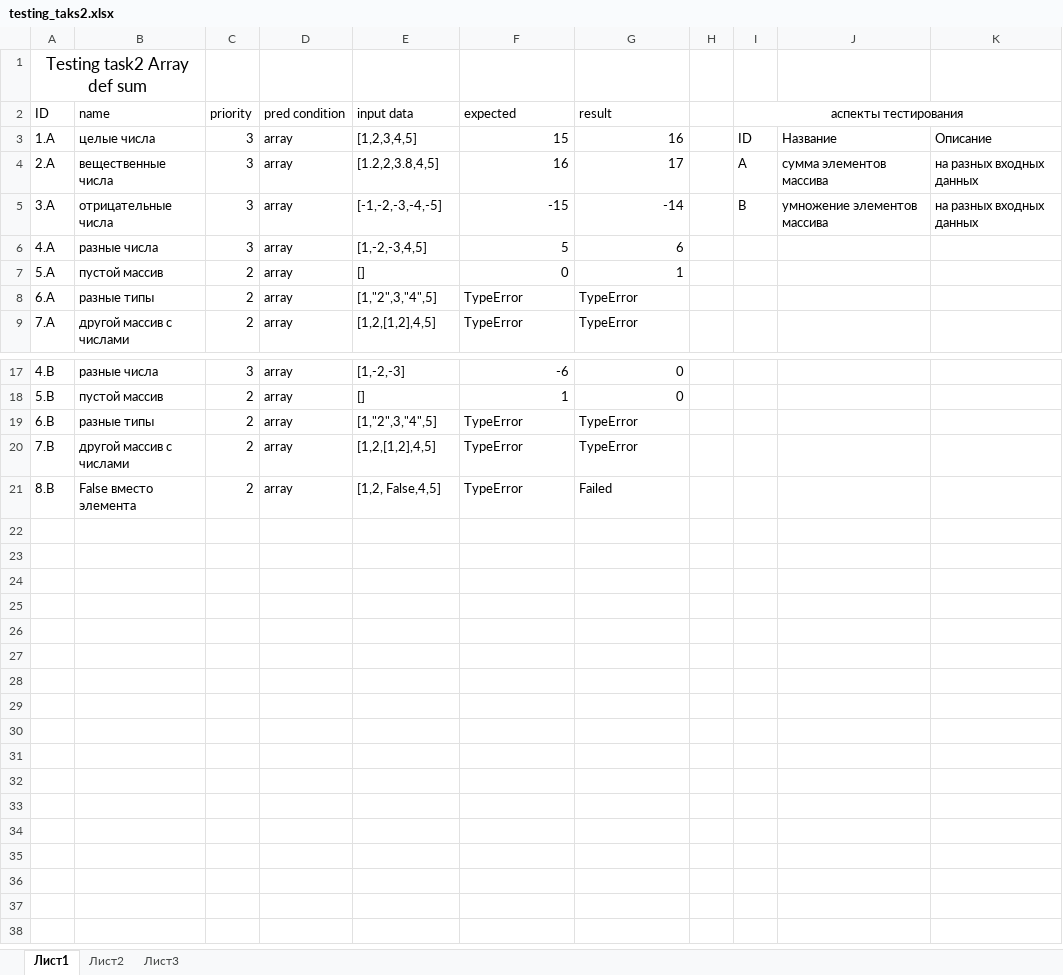
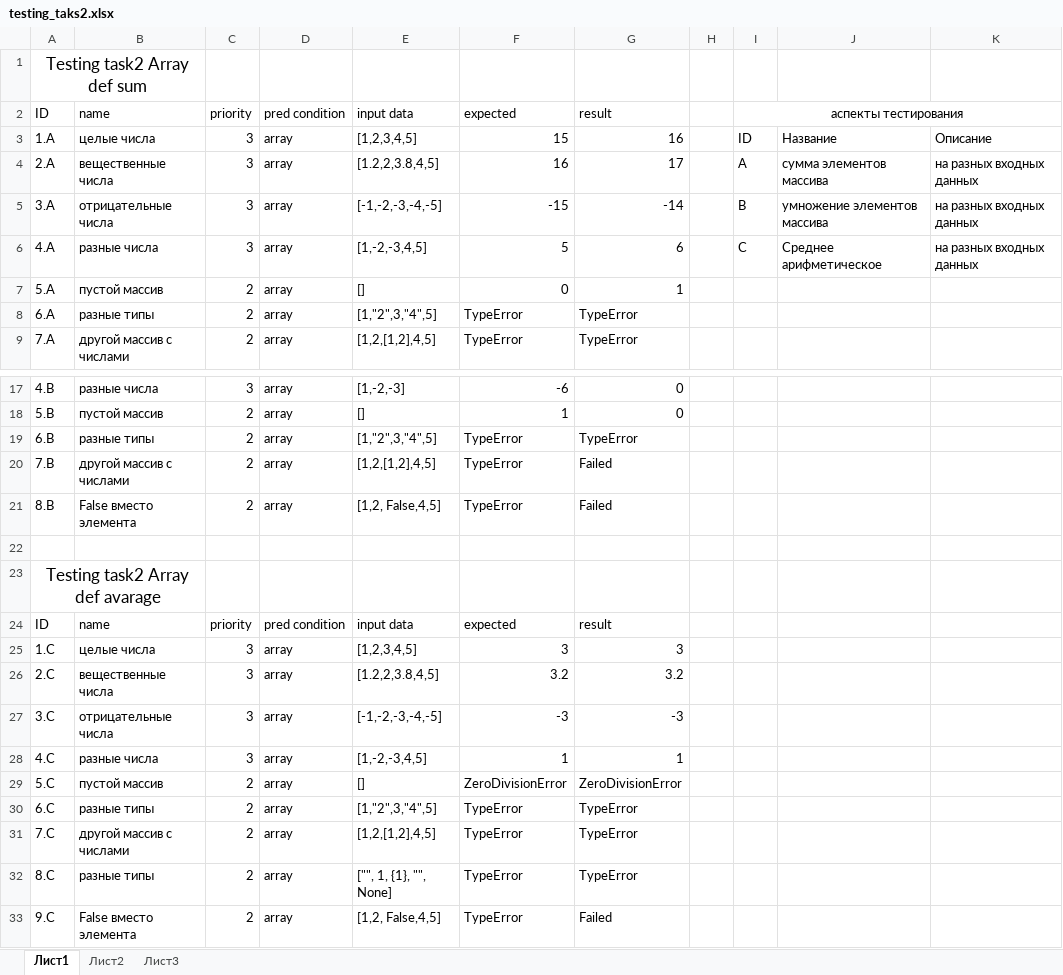
Before and after one commit to pq1121/testing, an Excel workbook: resources/testing_taks2.xlsx, sheet Лист1, drawn as a sheet; only a part is shown, gaps mark what is left out; values as stored, in another font and other column widths than the file's, no borders; the diff names each change by its address in the sheet, - before the commit and + after, or states it on an @@ line.

Commit message:
add task2 def test_average and fix(main): def multi

```diff
--- a/resources/testing_taks2.xlsx (sheet Лист1)
+++ b/resources/testing_taks2.xlsx (sheet Лист1)
-I6: (empty)
+I6: C
-J6: (empty)
+J6: Среднее арифметическое
-K6: (empty)
+K6: на разных входных данных
-G20: TypeError
+G20: Failed
+row 22: (empty)
+row 23: Testing task2 Array def avarage
+row 24: ID | name | priority | pred condition | input data | expected | result
+row 25: 1.C | целые числа | 3 | array | [1,2,3,4,5] | 3 | 3
+row 26: 2.C | вещественные числа | 3 | array | [1.2,2,3.8,4,5] | 3.2 | 3.2
+row 27: 3.C | отрицательные числа | 3 | array | [-1,-2,-3,-4,-5] | -3 | -3
+row 28: 4.C | разные числа | 3 | array | [1,-2,-3,4,5] | 1 | 1
+row 29: 5.C | пустой массив | 2 | array | [] | ZeroDivisionError | ZeroDivisionError
+row 30: 6.C | разные типы | 2 | array | [1,"2",3,"4",5] | TypeError | TypeError
+row 31: 7.C | другой массив с числами | 2 | array | [1,2,[1,2],4,5] | TypeError | TypeError
+row 32: 8.C | разные типы | 2 | array | ["", 1, {1}, "", None] | TypeError | TypeError
+row 33: 9.C | False вместо элемента | 2 | array | [1,2, False,4,5] | TypeError | Failed
```
Also changed, not shown: 3 other files.
